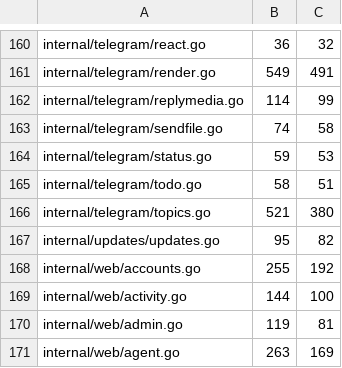
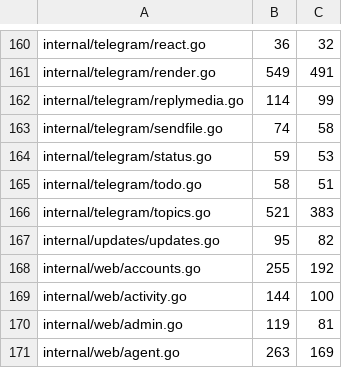
Before and after one commit to USA-RedDragon/talaria, a TSV file: hub/.github/coverage-baseline.tsv, drawn as a sheet; only a part is shown, gaps mark what is left out; the diff covers the shown part only.

```diff
--- a/hub/.github/coverage-baseline.tsv
+++ b/hub/.github/coverage-baseline.tsv
@@ -165,3 +165,3 @@ internal/telegram/status.go	59	53
 internal/telegram/todo.go	58	51
-internal/telegram/topics.go	521	380
+internal/telegram/topics.go	521	383
 internal/updates/updates.go	95	82
```
Also changed, not shown: 9 edited cells elsewhere in this file.
